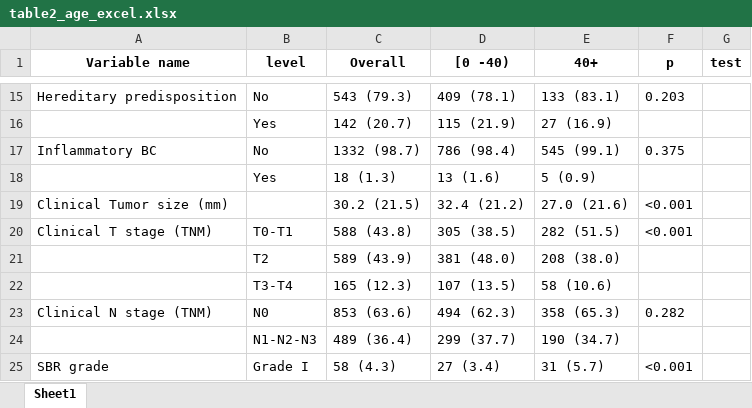
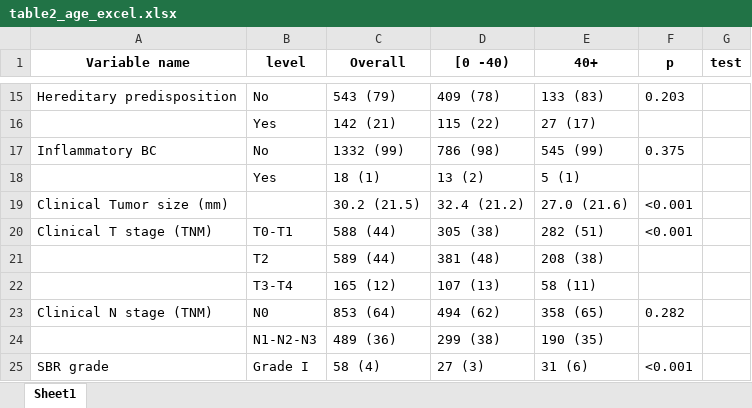
Before and after one commit to rt2lab/oncofertilite_Julie, an Excel workbook: Institut Curie/table2_age_excel.xlsx, sheet Sheet1, drawn as a sheet; only a part is shown, gaps mark what is left out; values as stored, in another font and other column widths than the file's, no borders; the diff covers the shown part only; the diff names each change by its address in the sheet, - before the commit and + after, or states it on an @@ line.

```diff
--- a/Institut Curie/table2_age_excel.xlsx (sheet Sheet1)
+++ b/Institut Curie/table2_age_excel.xlsx (sheet Sheet1)
-C15 (Overall): 543 (79.3)
+C15 (Overall): 543 (79)
-D15 ([0 -40)): 409 (78.1)
+D15 ([0 -40)): 409 (78)
-E15 (40+): 133 (83.1)
+E15 (40+): 133 (83)
-C16 (Overall): 142 (20.7)
+C16 (Overall): 142 (21)
-D16 ([0 -40)): 115 (21.9)
+D16 ([0 -40)): 115 (22)
-E16 (40+): 27 (16.9)
+E16 (40+): 27 (17)
-C17 (Overall): 1332 (98.7)
+C17 (Overall): 1332 (99)
-D17 ([0 -40)): 786 (98.4)
+D17 ([0 -40)): 786 (98)
-E17 (40+): 545 (99.1)
+E17 (40+): 545 (99)
-C18 (Overall): 18 (1.3)
+C18 (Overall): 18 (1)
-D18 ([0 -40)): 13 (1.6)
+D18 ([0 -40)): 13 (2)
-E18 (40+): 5 (0.9)
+E18 (40+): 5 (1)
-C20 (Overall): 588 (43.8)
+C20 (Overall): 588 (44)
-D20 ([0 -40)): 305 (38.5)
+D20 ([0 -40)): 305 (38)
-E20 (40+): 282 (51.5)
+E20 (40+): 282 (51)
-C21 (Overall): 589 (43.9)
+C21 (Overall): 589 (44)
-D21 ([0 -40)): 381 (48.0)
+D21 ([0 -40)): 381 (48)
-E21 (40+): 208 (38.0)
+E21 (40+): 208 (38)
-C22 (Overall): 165 (12.3)
+C22 (Overall): 165 (12)
-D22 ([0 -40)): 107 (13.5)
+D22 ([0 -40)): 107 (13)
-E22 (40+): 58 (10.6)
+E22 (40+): 58 (11)
-C23 (Overall): 853 (63.6)
+C23 (Overall): 853 (64)
-D23 ([0 -40)): 494 (62.3)
+D23 ([0 -40)): 494 (62)
-E23 (40+): 358 (65.3)
+E23 (40+): 358 (65)
-C24 (Overall): 489 (36.4)
+C24 (Overall): 489 (36)
-D24 ([0 -40)): 299 (37.7)
+D24 ([0 -40)): 299 (38)
-E24 (40+): 190 (34.7)
+E24 (40+): 190 (35)
-C25 (Overall): 58 (4.3)
+C25 (Overall): 58 (4)
-D25 ([0 -40)): 27 (3.4)
+D25 ([0 -40)): 27 (3)
-E25 (40+): 31 (5.7)
+E25 (40+): 31 (6)
```
Also changed, not shown: 78 edited cells elsewhere in this sheet, Institut Curie/table_fertility_doctor_excel.xlsx, 20 other files.
